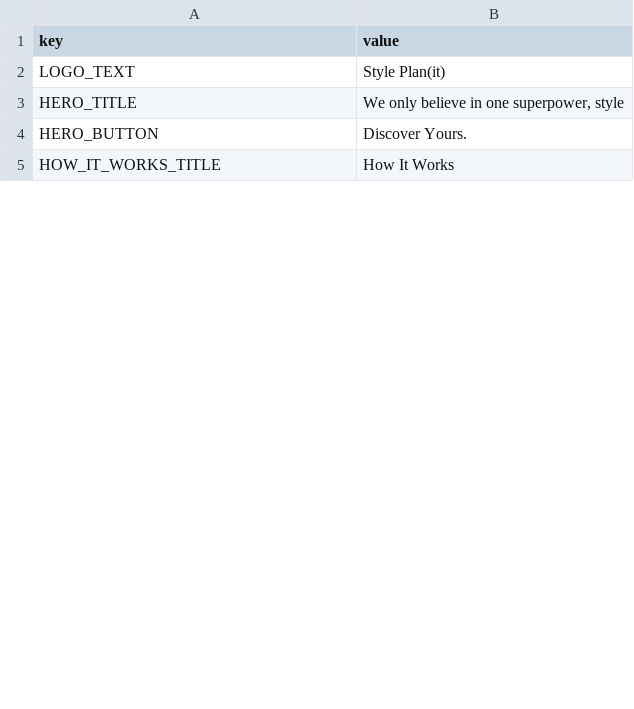
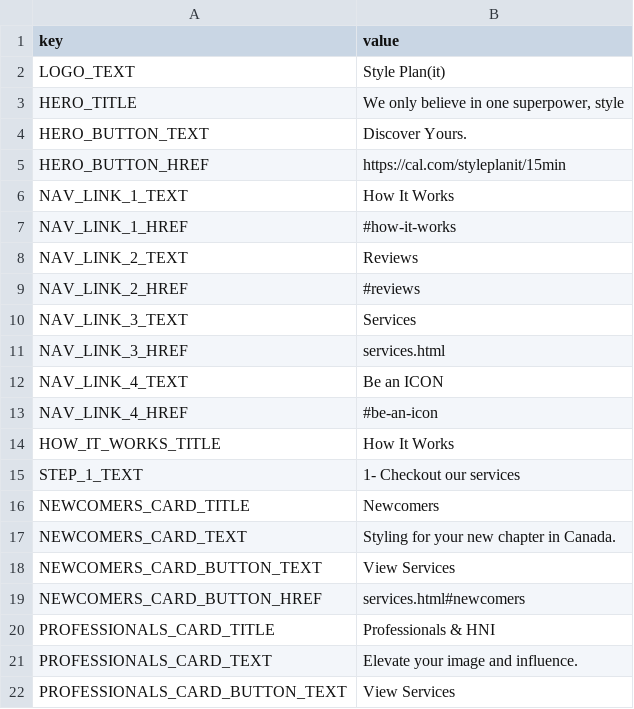
Before and after one commit to deepeshhmehta/styleplanit, a CSV file: config.csv, drawn as a sheet; only a part is shown; the diff covers the shown part only.

Commit message:
expanded (check)

```diff
--- a/config.csv
+++ b/config.csv
@@ -3,3 +3,20 @@ LOGO_TEXT,"Style Plan(it)"
 HERO_TITLE,"We only believe in one superpower, style"
-HERO_BUTTON,"Discover Yours."
+HERO_BUTTON_TEXT,"Discover Yours."
+HERO_BUTTON_HREF,"https://cal.com/styleplanit/15min"
+NAV_LINK_1_TEXT,"How It Works"
+NAV_LINK_1_HREF,"#how-it-works"
+NAV_LINK_2_TEXT,"Reviews"
+NAV_LINK_2_HREF,"#reviews"
+NAV_LINK_3_TEXT,"Services"
+NAV_LINK_3_HREF,"services.html"
+NAV_LINK_4_TEXT,"Be an ICON"
+NAV_LINK_4_HREF,"#be-an-icon"
 HOW_IT_WORKS_TITLE,"How It Works"
+STEP_1_TEXT,"1- Checkout our services"
+NEWCOMERS_CARD_TITLE,"Newcomers"
+NEWCOMERS_CARD_TEXT,"Styling for your new chapter in Canada."
+NEWCOMERS_CARD_BUTTON_TEXT,"View Services"
+NEWCOMERS_CARD_BUTTON_HREF,"services.html#newcomers"
+PROFESSIONALS_CARD_TITLE,"Professionals & HNI"
+PROFESSIONALS_CARD_TEXT,"Elevate your image and influence."
+PROFESSIONALS_CARD_BUTTON_TEXT,"View Services"
```
Also changed, not shown: 25 added rows and 1 edited cell elsewhere in this file, 2 other files.
